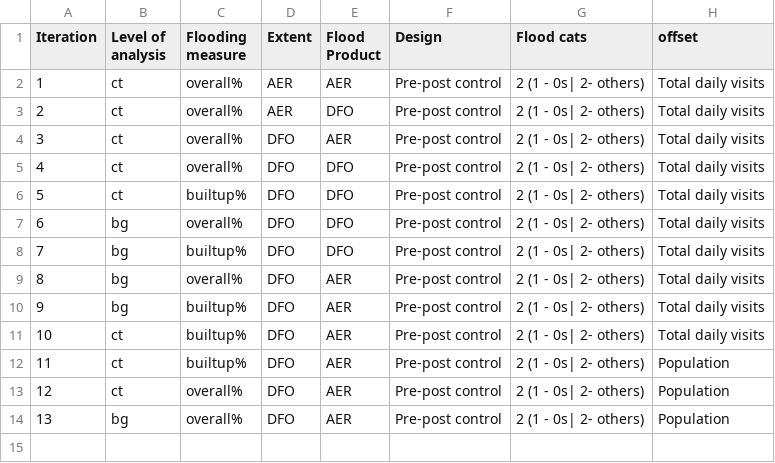
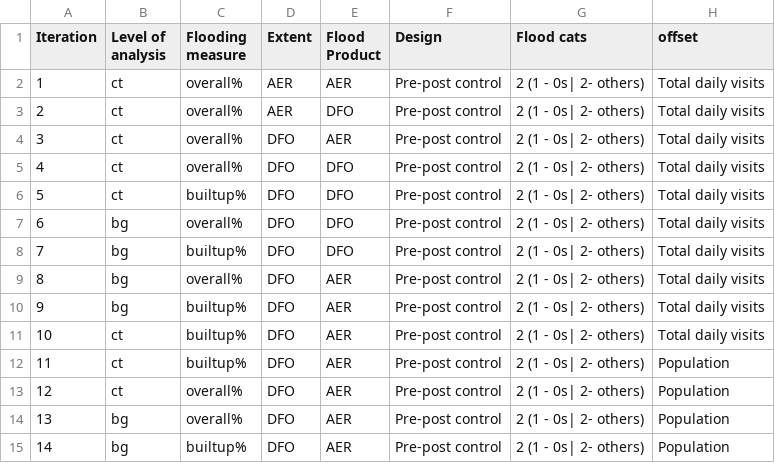
Before and after one commit to balajiceg/GRAScripts, a CSV file: dhs_scripts/Substance_Use/results_types.csv, drawn as a sheet.

```diff
--- a/dhs_scripts/Substance_Use/results_types.csv
+++ b/dhs_scripts/Substance_Use/results_types.csv
@@ -14 +14,2 @@ Iteration, Level of analysis, Flooding measure, Extent, Flood Product, Design, F
 13,bg,overall%, DFO,AER, Pre-post control,2 (1 - 0s| 2- others),Population
+14,bg, builtup%, DFO,AER, Pre-post control,2 (1 - 0s| 2- others),Population
```
Also changed, not shown: 1 other file.
